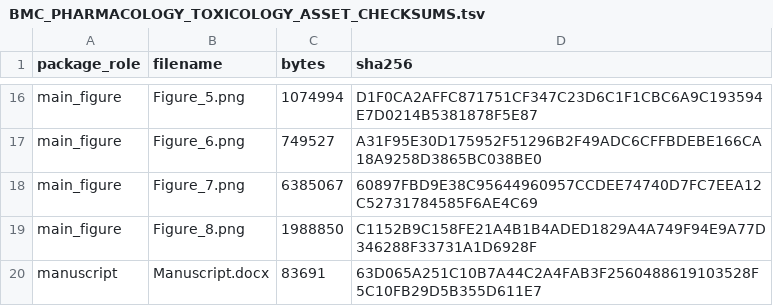
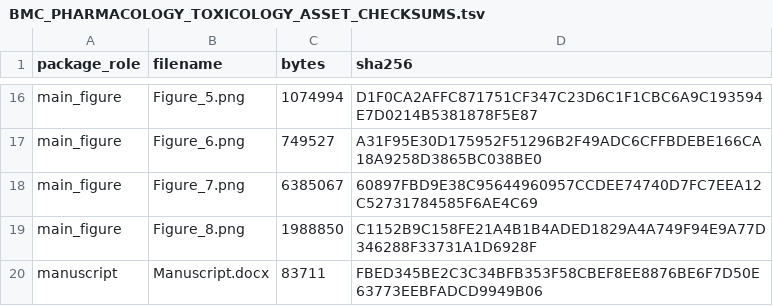
Before and after one commit to yuyi-wang-imu/aa-donor-recovery-perturbation, a TSV file: BMC_PHARMACOLOGY_TOXICOLOGY_ASSET_CHECKSUMS.tsv, drawn as a sheet; only a part is shown, gaps mark what is left out.

```diff
--- a/BMC_PHARMACOLOGY_TOXICOLOGY_ASSET_CHECKSUMS.tsv
+++ b/BMC_PHARMACOLOGY_TOXICOLOGY_ASSET_CHECKSUMS.tsv
@@ -19,2 +19,2 @@ main_figure	Figure_7.png	6385067	60897FBD9E38C95644960957CCDEE74740D7FC7EEA12C52
 main_figure	Figure_8.png	1988850	C1152B9C158FE21A4B1B4ADED1829A4A749F94E9A77D346288F33731A1D6928F
-manuscript	Manuscript.docx	83691	63D065A251C10B7A44C2A4FAB3F2560488619103528F5C10FB29D5B355D611E7
+manuscript	Manuscript.docx	83711	FBED345BE2C3C34BFB353F58CBEF8EE8876BE6F7D50E63773EEBFADCD9949B06
```
Also changed, not shown: MANIFEST.tsv, 3 other files.
